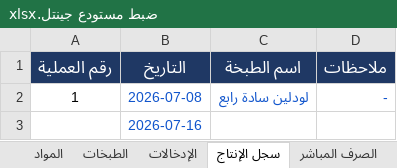
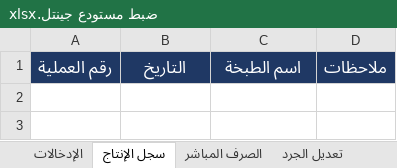
Before and after one commit to amen-ramadan-409/-, an Excel workbook: ضبط مستودع جينتل.xlsx, sheet سجل الإنتاج, drawn as a sheet; values as stored, in another font and other column widths than the file's, no borders; conditional formats not drawn; the diff names each change by its address in the sheet, - before the commit and + after, or states it on an @@ line.

```diff
--- a/ضبط مستودع جينتل.xlsx (sheet سجل الإنتاج)
+++ b/ضبط مستودع جينتل.xlsx (sheet سجل الإنتاج)
-row 2: 1 | 2026-07-08 | لودلين سادة رابع | -
-row 3:  | 2026-07-16
```
Also changed, not shown: sheet الطبخات, sheet المواد, sheet الرصيد الحالي, sheet سجل الحركات, sheet الصرف المباشر, sheet تعديل الجرد, other sheet tabs, formulas that keep their value, ضبط_رواتب_الموظفين.xlsx, 9 other files.
